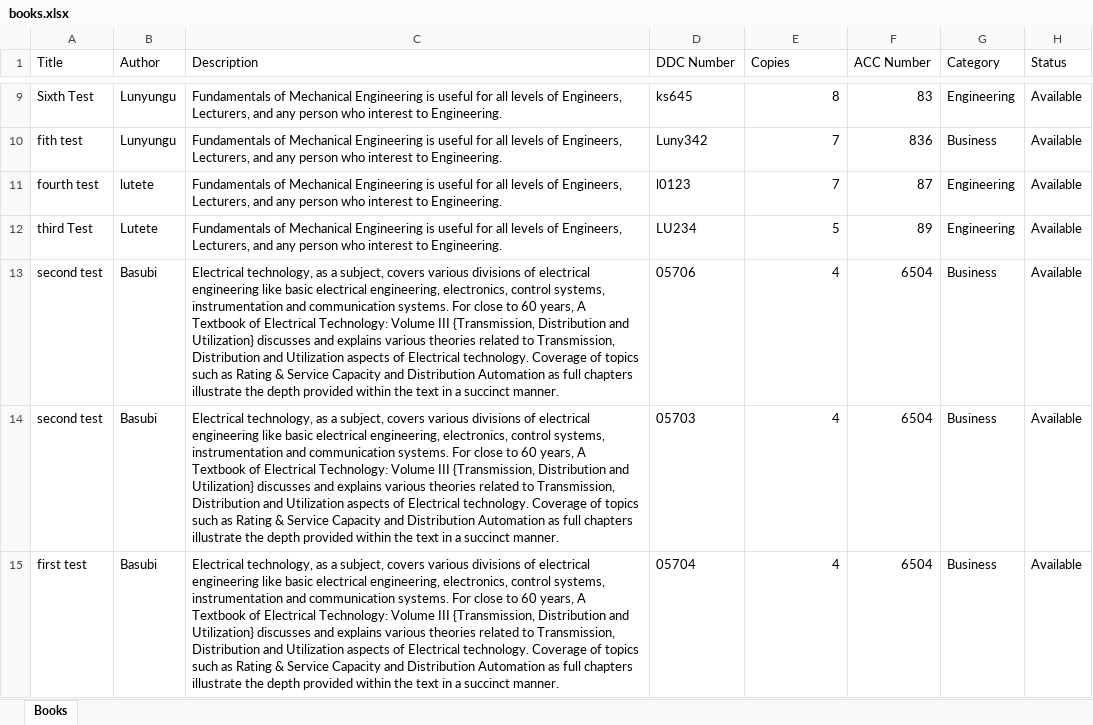
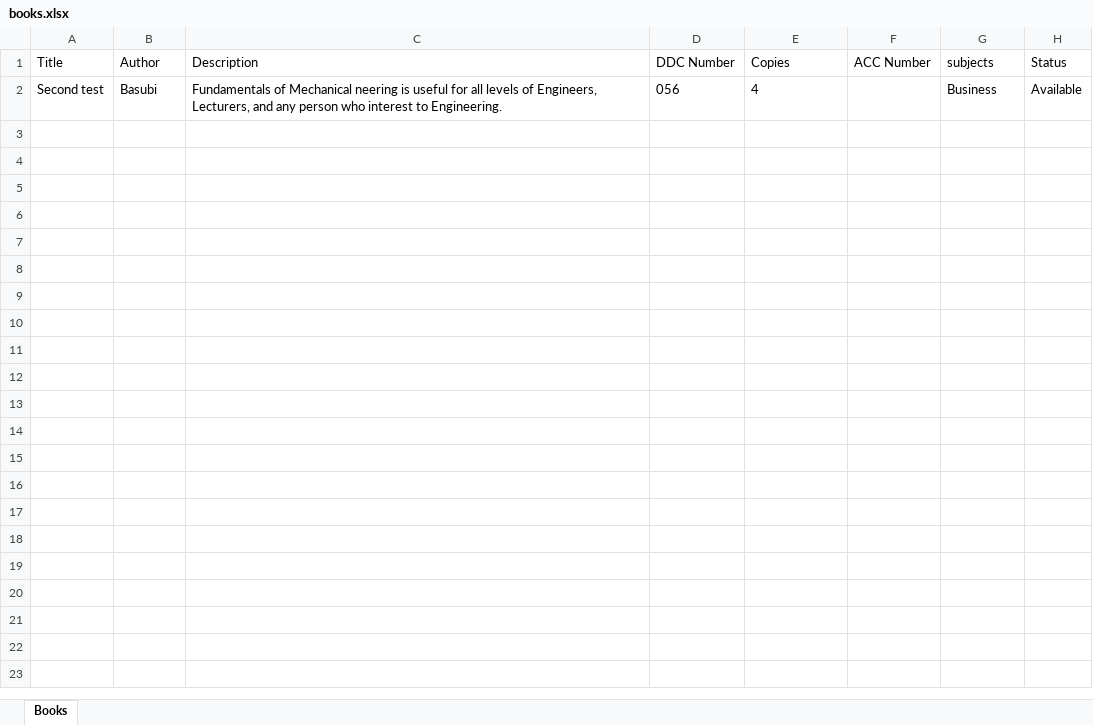
Before and after one commit to EphraimBsB/LMS_NodeJs_Backend, an Excel workbook: excel.data/books.xlsx, sheet Books, drawn as a sheet; only a part is shown, gaps mark what is left out; values as stored, in another font and other column widths than the file's, no borders; removed rows and columns are numbered as before the commit, all else as after; the diff covers the shown part only; the diff names each change by its address in the sheet, - before the commit and + after, or states it on an @@ line.

```diff
--- a/excel.data/books.xlsx (sheet Books)
+++ b/excel.data/books.xlsx (sheet Books)
-G1: Category
+G1: subjects
-row 9: Sixth Test | Lunyungu | Fundamentals of Mechanical Engineering is useful for all levels of Engineers, Lecturers, and any person who interest to Engineering. | ks645 | 8 | 83 | Engineering | Available
-row 10: fith test | Lunyungu | Fundamentals of Mechanical Engineering is useful for all levels of Engineers, Lecturers, and any person who interest to Engineering. | Luny342 | 7 | 836 | Business | Available
-row 11: fourth test | lutete | Fundamentals of Mechanical Engineering is useful for all levels of Engineers, Lecturers, and any person who interest to Engineering. | l0123 | 7 | 87 | Engineering | Available
-row 12: third Test | Lutete | Fundamentals of Mechanical Engineering is useful for all levels of Engineers, Lecturers, and any person who interest to Engineering. | LU234 | 5 | 89 | Engineering | Available
-A2 (Title): second test
+A2 (Title): Second test
-C2 (Description): Electrical technology, as a subject, covers various divisions of electrical engineering like basic electrical engineering, electronics, control systems, instrumentation and communication systems. For close to 60 years, A Textbook of Electrical Technology: Volume III {Transmission, Distribution and Utilization} discusses and explains various theories related to Transmission, Distribution and Utilization aspects of Electrical technology. Coverage of topics such as Rating & Service Capacity and Distribution Automation as full chapters illustrate the depth provided within the text in a succinct manner.
+C2 (Description): Fundamentals of Mechanical neering is useful for all levels of Engineers, Lecturers, and any person who interest to Engineering.
-D2 (DDC Number): 05706
+D2 (DDC Number): 056
-E2 alignment: right
+E2 alignment: left
-F2 (ACC Number): 6504
+F2 (ACC Number): (empty)
-row 14: second test | Basubi | Electrical technology, as a subject, covers various divisions of electrical engineering like basic electrical engineering, electronics, control systems, instrumentation and communication systems. For close to 60 years, A Textbook of Electrical Technology: Volume III {Transmission, Distribution and Utilization} discusses and explains various theories related to Transmission, Distribution and Utilization aspects of Electrical technology. Coverage of topics such as Rating & Service Capacity and Distribution Automation as full chapters illustrate the depth provided within the text in a succinct manner. | 05703 | 4 | 6504 | Business | Available
-row 15: first test | Basubi | Electrical technology, as a subject, covers various divisions of electrical engineering like basic electrical engineering, electronics, control systems, instrumentation and communication systems. For close to 60 years, A Textbook of Electrical Technology: Volume III {Transmission, Distribution and Utilization} discusses and explains various theories related to Transmission, Distribution and Utilization aspects of Electrical technology. Coverage of topics such as Rating & Service Capacity and Distribution Automation as full chapters illustrate the depth provided within the text in a succinct manner. | 05704 | 4 | 6504 | Business | Available
```
Also changed, not shown: 7 removed rows elsewhere in this sheet, 1 other file.
